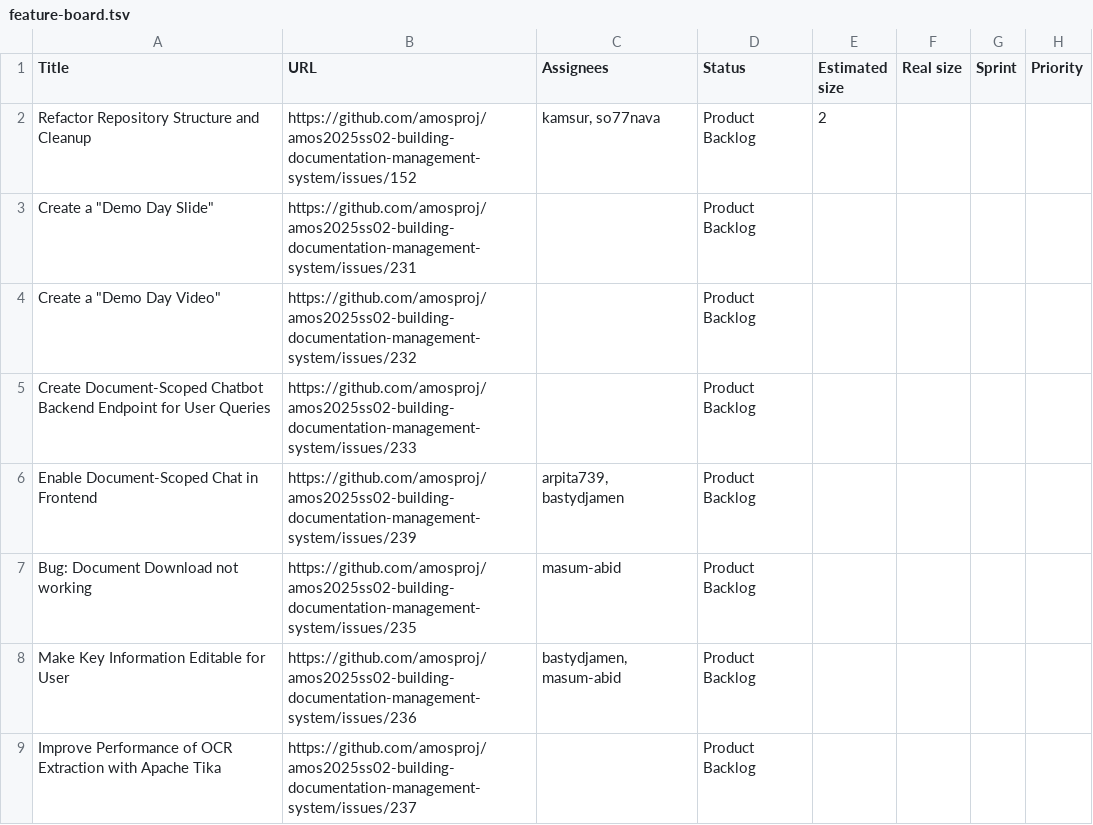
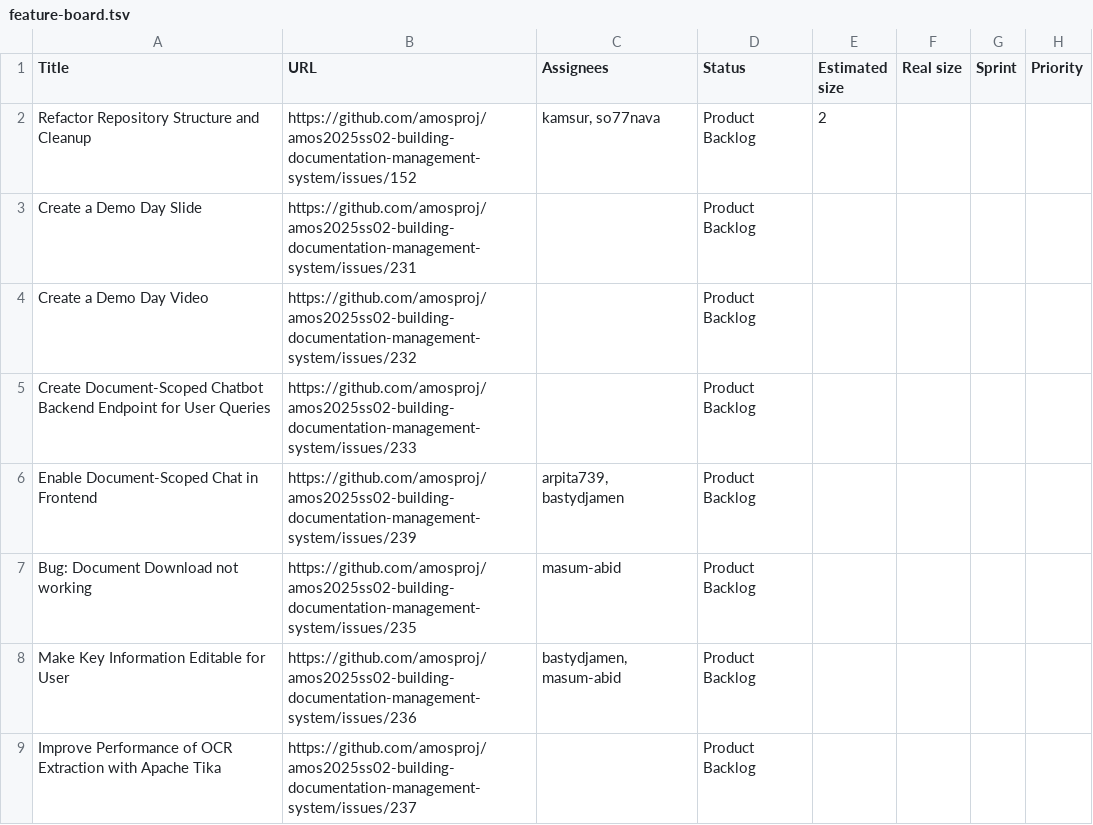
Before and after one commit to kamsur/amos2025ss02-building-documentation-management-system, a TSV file: Deliverables/sprint-11/feature-board.tsv, drawn as a sheet; only a part is shown.

Commit message:
fix feature-board.tsv

```diff
--- a/Deliverables/sprint-11/feature-board.tsv
+++ b/Deliverables/sprint-11/feature-board.tsv
@@ -2,4 +2,4 @@ Title	URL	Assignees	Status	Estimated size	Real size	Sprint	Priority
 Refactor Repository Structure and Cleanup	https://github.com/amosproj/amos2025ss02-building-documentation-management-system/issues/152	kamsur, so77nava	Product Backlog	2			
-Create a "Demo Day Slide"	https://github.com/amosproj/amos2025ss02-building-documentation-management-system/issues/231		Product Backlog				
-Create a "Demo Day Video"	https://github.com/amosproj/amos2025ss02-building-documentation-management-system/issues/232		Product Backlog				
+Create a Demo Day Slide	https://github.com/amosproj/amos2025ss02-building-documentation-management-system/issues/231		Product Backlog				
+Create a Demo Day Video	https://github.com/amosproj/amos2025ss02-building-documentation-management-system/issues/232		Product Backlog				
 Create Document-Scoped Chatbot Backend Endpoint for User Queries	https://github.com/amosproj/amos2025ss02-building-documentation-management-system/issues/233		Product Backlog				
```
